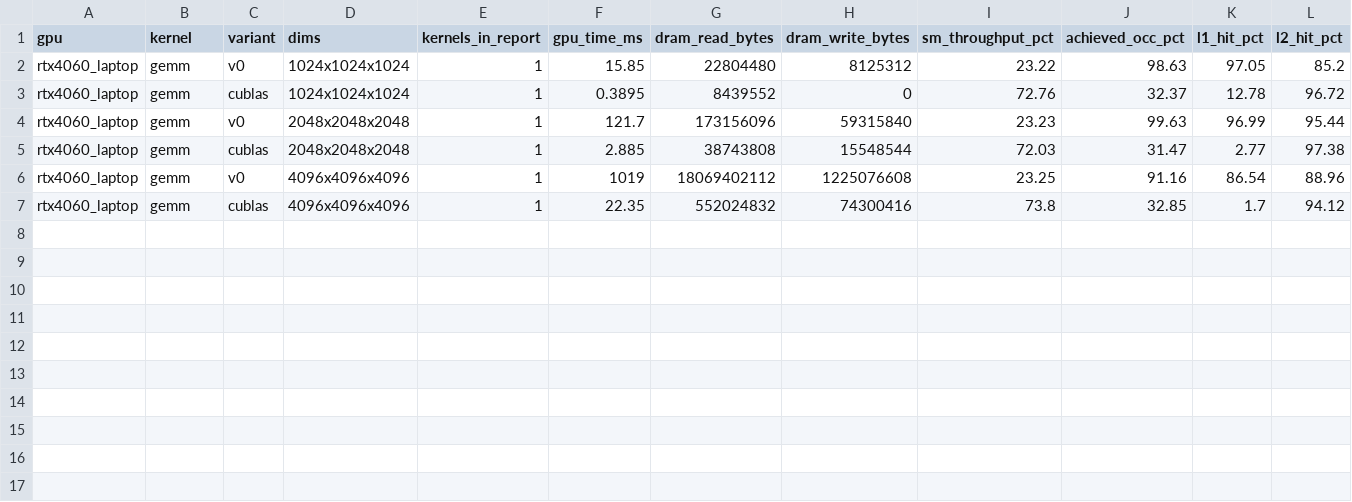
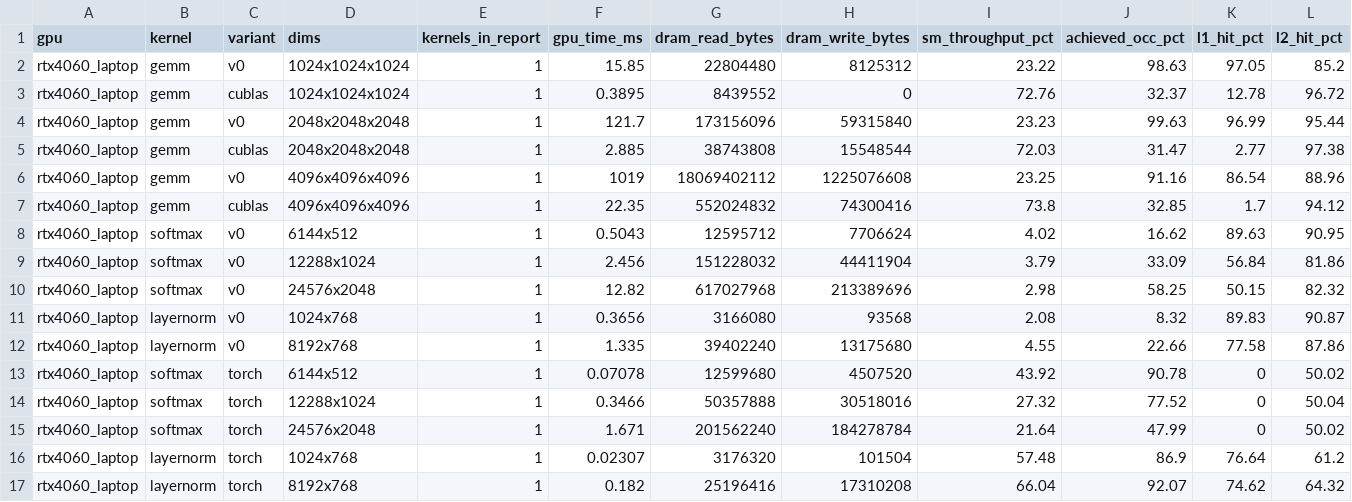
Before and after one commit to DeviousDrops/kernline, a CSV file: results/ncu/rtx4060_laptop/metrics.csv, drawn as a sheet; only a part is shown; rows hold the shown columns only; the diff names each change by its address in the sheet, - before the commit and + after, or states it on an @@ line.

Commit message:
Record softmax/layernorm v0 and PyTorch baselines on the 4060 Laptop

```diff
--- a/results/ncu/rtx4060_laptop/metrics.csv
+++ b/results/ncu/rtx4060_laptop/metrics.csv
+row 8: rtx4060_laptop | softmax | v0 | 6144x512 | 1 | 0.5043 | 12595712 | 7706624 | 4.02 | 16.62 | 89.63 | 90.95
+row 9: rtx4060_laptop | softmax | v0 | 12288x1024 | 1 | 2.456 | 151228032 | 44411904 | 3.79 | 33.09 | 56.84 | 81.86
+row 10: rtx4060_laptop | softmax | v0 | 24576x2048 | 1 | 12.82 | 617027968 | 213389696 | 2.98 | 58.25 | 50.15 | 82.32
+row 11: rtx4060_laptop | layernorm | v0 | 1024x768 | 1 | 0.3656 | 3166080 | 93568 | 2.08 | 8.32 | 89.83 | 90.87
+row 12: rtx4060_laptop | layernorm | v0 | 8192x768 | 1 | 1.335 | 39402240 | 13175680 | 4.55 | 22.66 | 77.58 | 87.86
+row 13: rtx4060_laptop | softmax | torch | 6144x512 | 1 | 0.07078 | 12599680 | 4507520 | 43.92 | 90.78 | 0 | 50.02
+row 14: rtx4060_laptop | softmax | torch | 12288x1024 | 1 | 0.3466 | 50357888 | 30518016 | 27.32 | 77.52 | 0 | 50.04
+row 15: rtx4060_laptop | softmax | torch | 24576x2048 | 1 | 1.671 | 201562240 | 184278784 | 21.64 | 47.99 | 0 | 50.02
+row 16: rtx4060_laptop | layernorm | torch | 1024x768 | 1 | 0.02307 | 3176320 | 101504 | 57.48 | 86.9 | 76.64 | 61.2
+row 17: rtx4060_laptop | layernorm | torch | 8192x768 | 1 | 0.182 | 25196416 | 17310208 | 66.04 | 92.07 | 74.62 | 64.32
```
Also changed, not shown: 14 other files.
